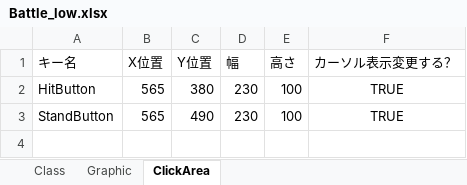
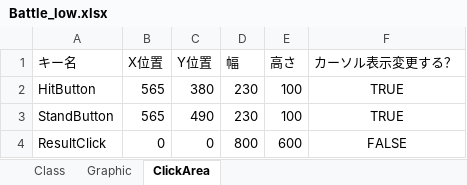
Before and after one commit to TabuchiYuki/BlackJackRPG, an Excel workbook: src/resources/excel/Battle_low.xlsx, sheet ClickArea, drawn as a sheet; values as stored, in another font and other column widths than the file's, no borders; the diff names each change by its address in the sheet, - before the commit and + after, or states it on an @@ line.

```diff
--- a/src/resources/excel/Battle_low.xlsx (sheet ClickArea)
+++ b/src/resources/excel/Battle_low.xlsx (sheet ClickArea)
+row 4: ResultClick | 0 | 0 | 800 | 600 | FALSE
```
Also changed, not shown: sheet Graphic, sheet Class, src/resources/excel/Battle_high.xlsx, src/resources/excel/Battle_middle.xlsx, 6 other files.
